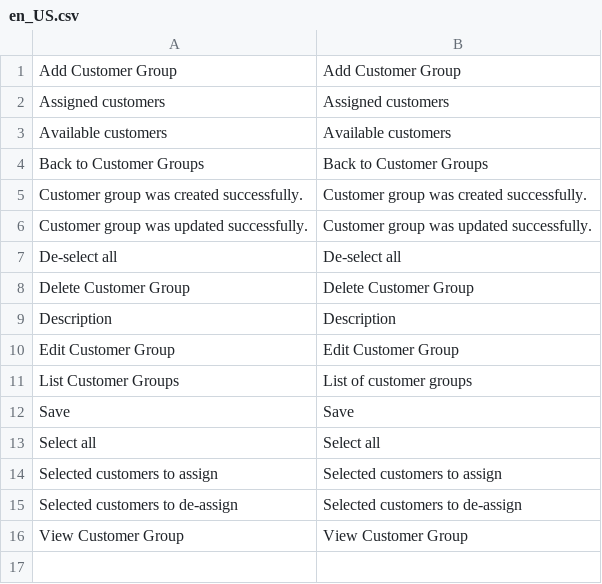
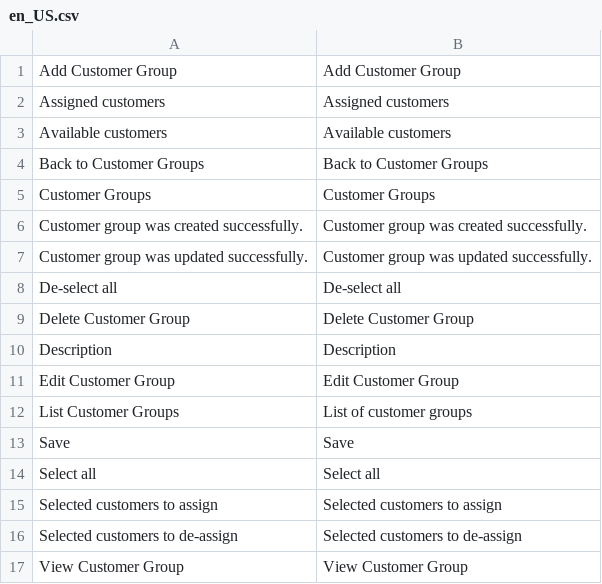
Before and after one commit to spryker/customer-group, a CSV file: data/translation/Zed/en_US.csv, drawn as a sheet.

Commit message:
cc-10011 translations

```diff
--- a/data/translation/Zed/en_US.csv
+++ b/data/translation/Zed/en_US.csv
@@ -4,2 +4,3 @@
 "Back to Customer Groups","Back to Customer Groups"
+"Customer Groups","Customer Groups"
 "Customer group was created successfully.","Customer group was created successfully."
```
Also changed, not shown: data/translation/Zed/de_DE.csv.
